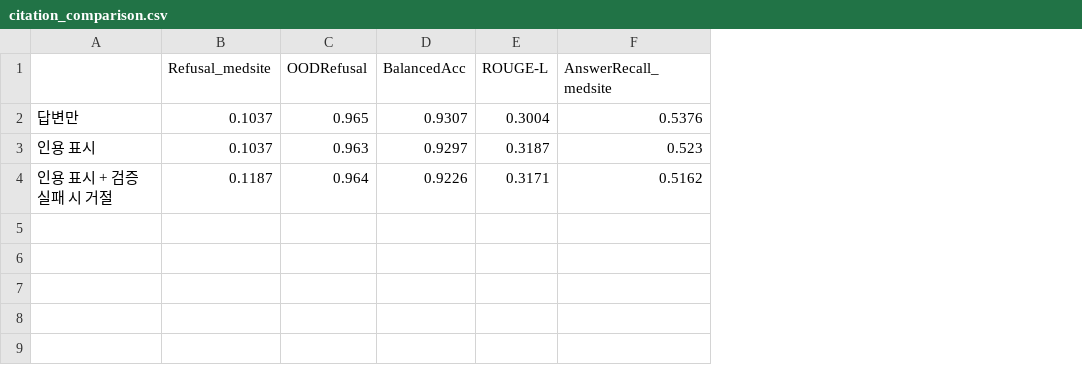
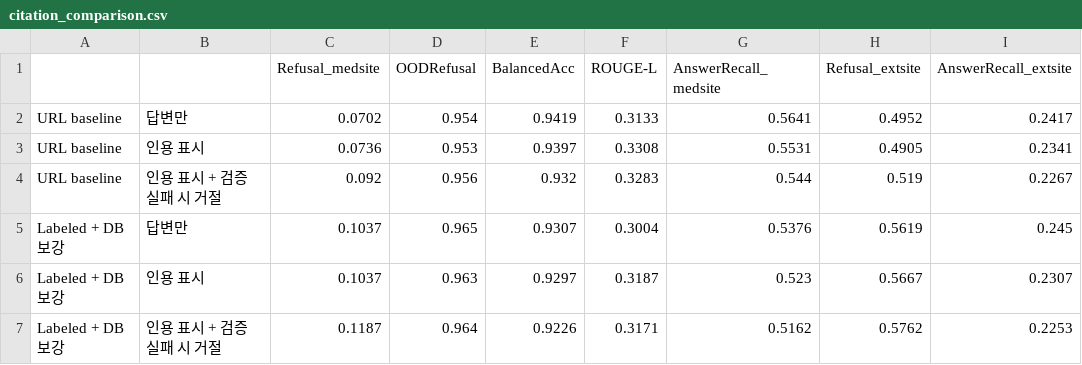
Before and after one commit to rmfls0606/RAG-Chat, a CSV file: results/labeled/citation_comparison.csv, drawn as a sheet; addresses are those after the commit; the diff names each change by its address in the sheet, - before the commit and + after, or states it on an @@ line.

Commit message:
feat: 최종 시스템(URL baseline)에서도 인용 표시·검증 평가, ask 기본값을 최종 시스템으로 반영

```diff
--- a/results/labeled/citation_comparison.csv
+++ b/results/labeled/citation_comparison.csv
+column A, rows 5-7: all Labeled + DB 보강
+column H (Refusal_extsite), rows 5-7: 0.5619 | 0.5667 | 0.5762
+column I (AnswerRecall_extsite), rows 5-7: 0.245 | 0.2307 | 0.2253
+row 2: URL baseline | 답변만 | 0.0702 | 0.954 | 0.9419 | 0.3133 | 0.5641 | 0.4952 | 0.2417
+row 3: URL baseline | 인용 표시 | 0.0736 | 0.953 | 0.9397 | 0.3308 | 0.5531 | 0.4905 | 0.2341
+row 4: URL baseline | 인용 표시 + 검증 실패 시 거절 | 0.092 | 0.956 | 0.932 | 0.3283 | 0.544 | 0.519 | 0.2267
```
Also changed, not shown: 3 other files.
